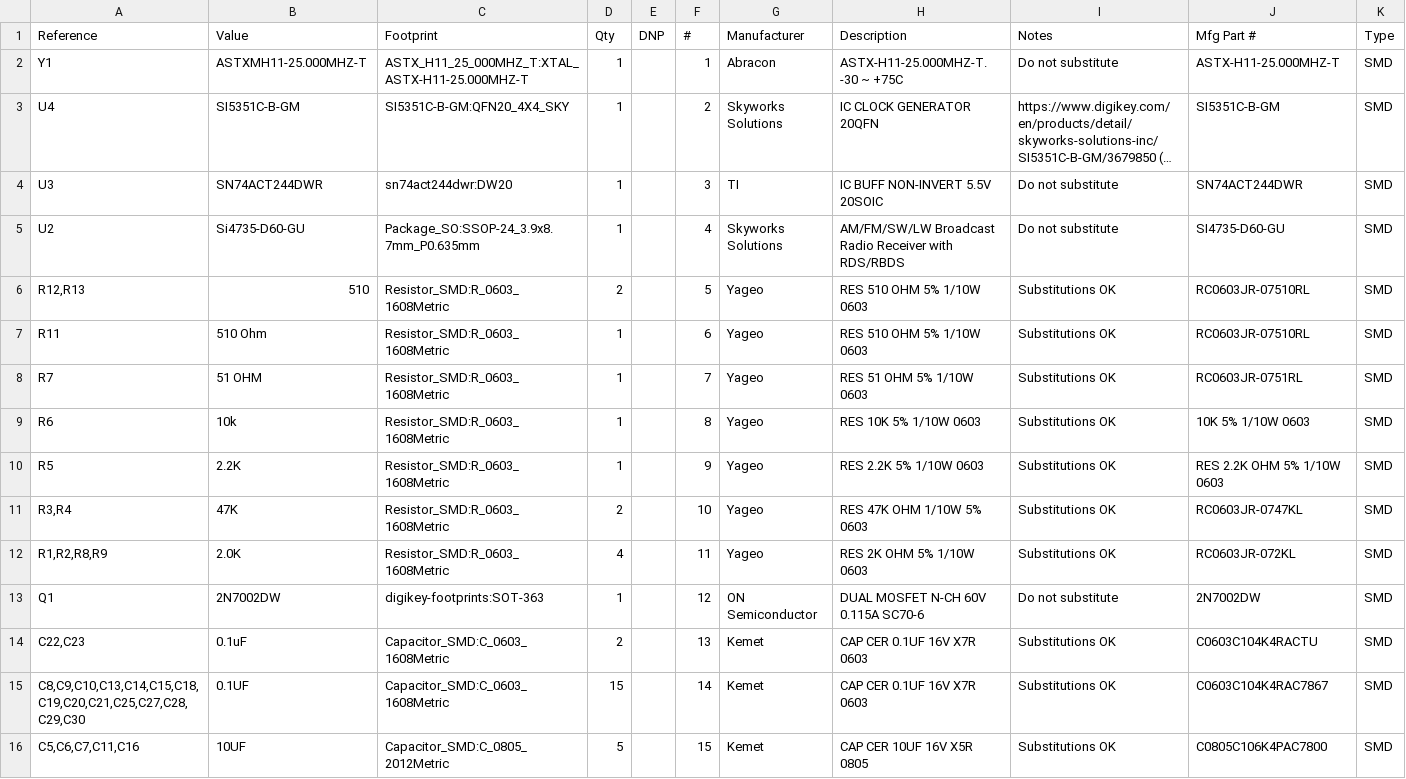
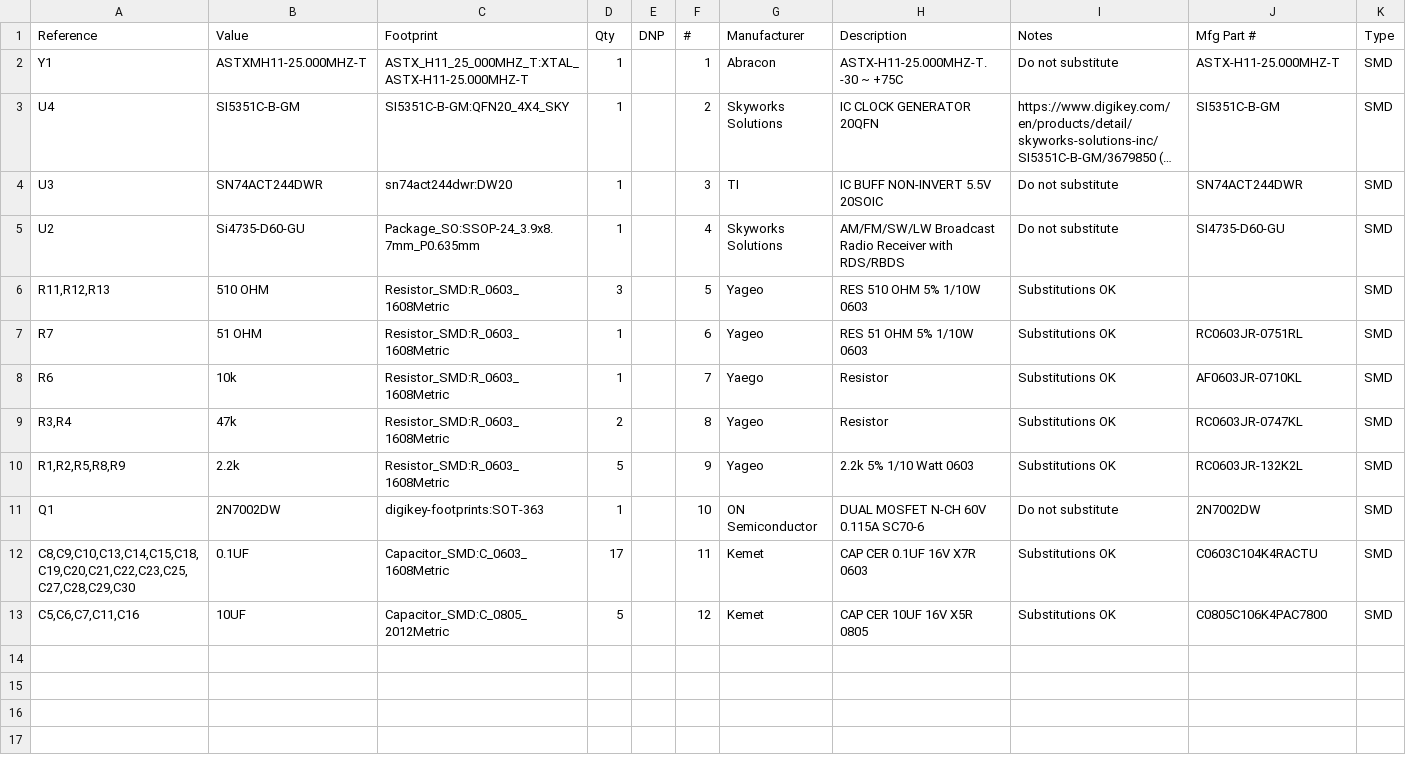
Before and after one commit to conr2286/PocketFT8Xcvr, a CSV file: Mfg/PocketFT8XcvrV4.bom.csv, drawn as a sheet; long unchanged cells end in ….

```diff
--- a/Mfg/PocketFT8XcvrV4.bom.csv
+++ b/Mfg/PocketFT8XcvrV4.bom.csv
@@ -5,12 +5,9 @@
 "U2","Si4735-D60-GU","Package_SO:SSOP-24_3.9x8.7mm_P0.635mm","1","","4","Skyworks Solutions","AM/FM/SW/LW Broadcast Radio Receiver with RDS/RBDS","Do not substitute","SI4735-D60-GU","SMD"
-"R12,R13","510","Resistor_SMD:R_0603_1608Metric","2","","5","Yageo","RES 510 OHM 5% 1/10W 0603","Substitutions OK","RC0603JR-07510RL","SMD"
-"R11","510 Ohm","Resistor_SMD:R_0603_1608Metric","1","","6","Yageo","RES 510 OHM 5% 1/10W 0603","Substitutions OK","RC0603JR-07510RL","SMD"
-"R7","51 OHM","Resistor_SMD:R_0603_1608Metric","1","","7","Yageo","RES 51 OHM 5% 1/10W 0603","Substitutions OK","RC0603JR-0751RL","SMD"
-"R6","10k","Resistor_SMD:R_0603_1608Metric","1","","8","Yageo","RES 10K 5% 1/10W 0603","Substitutions OK","10K 5% 1/10W 0603","SMD"
-"R5","2.2K","Resistor_SMD:R_0603_1608Metric","1","","9","Yageo","RES 2.2K 5% 1/10W 0603","Substitutions OK","RES 2.2K OHM 5% 1/10W 0603","SMD"
-"R3,R4","47K","Resistor_SMD:R_0603_1608Metric","2","","10","Yageo","RES 47K OHM 1/10W 5% 0603","Substitutions OK","RC0603JR-0747KL","SMD"
-"R1,R2,R8,R9","2.0K","Resistor_SMD:R_0603_1608Metric","4","","11","Yageo","RES 2K OHM 5% 1/10W 0603","Substitutions OK","RC0603JR-072KL","SMD"
-"Q1","2N7002DW","digikey-footprints:SOT-363","1","","12","ON Semiconductor","DUAL MOSFET N-CH 60V 0.115A SC70-6","Do not substitute","2N7002DW","SMD"
-"C22,C23","0.1uF","Capacitor_SMD:C_0603_1608Metric","2","","13","Kemet","CAP CER 0.1UF 16V X7R 0603","Substitutions OK","C0603C104K4RACTU","SMD"
-"C8,C9,C10,C13,C14,C15,C18,C19,C20,C21,C25,C27,C28,C29,C30","0.1UF","Capacitor_SMD:C_0603_1608Metric","15","","14","Kemet","CAP CER 0.1UF 16V X7R 0603","Substitutions OK","C0603C104K4RAC7867","SMD"
-"C5,C6,C7,C11,C16","10UF","Capacitor_SMD:C_0805_2012Metric","5","","15","Kemet","CAP CER 10UF 16V X5R 0805","Substitutions OK","C0805C106K4PAC7800","SMD"
+"R11,R12,R13","510 OHM","Resistor_SMD:R_0603_1608Metric","3","","5","Yageo","RES 510 OHM 5% 1/10W 0603","Substitutions OK","","SMD"
+"R7","51 OHM","Resistor_SMD:R_0603_1608Metric","1","","6","Yageo","RES 51 OHM 5% 1/10W 0603","Substitutions OK","RC0603JR-0751RL","SMD"
+"R6","10k","Resistor_SMD:R_0603_1608Metric","1","","7","Yaego","Resistor","Substitutions OK","AF0603JR-0710KL","SMD"
+"R3,R4","47k","Resistor_SMD:R_0603_1608Metric","2","","8","Yageo","Resistor","Substitutions OK","RC0603JR-0747KL","SMD"
+"R1,R2,R5,R8,R9","2.2k","Resistor_SMD:R_0603_1608Metric","5","","9","Yageo","2.2k 5% 1/10 Watt 0603","Substitutions OK","RC0603JR-132K2L","SMD"
+"Q1","2N7002DW","digikey-footprints:SOT-363","1","","10","ON Semiconductor","DUAL MOSFET N-CH 60V 0.115A SC70-6","Do not substitute","2N7002DW","SMD"
+"C8,C9,C10,C13,C14,C15,C18,C19,C20,C21,C22,C23,C25,C27,C28,C29,C30","0.1UF","Capacitor_SMD:C_0603_1608Metric","17","","11","Kemet","CAP CER 0.1UF 16V X7R 0603","Substitutions OK","C0603C104K4RACTU","SMD"
+"C5,C6,C7,C11,C16","10UF","Capacitor_SMD:C_0805_2012Metric","5","","12","Kemet","CAP CER 10UF 16V X5R 0805","Substitutions OK","C0805C106K4PAC7800","SMD"
```
Also changed, not shown: 7 other files.
